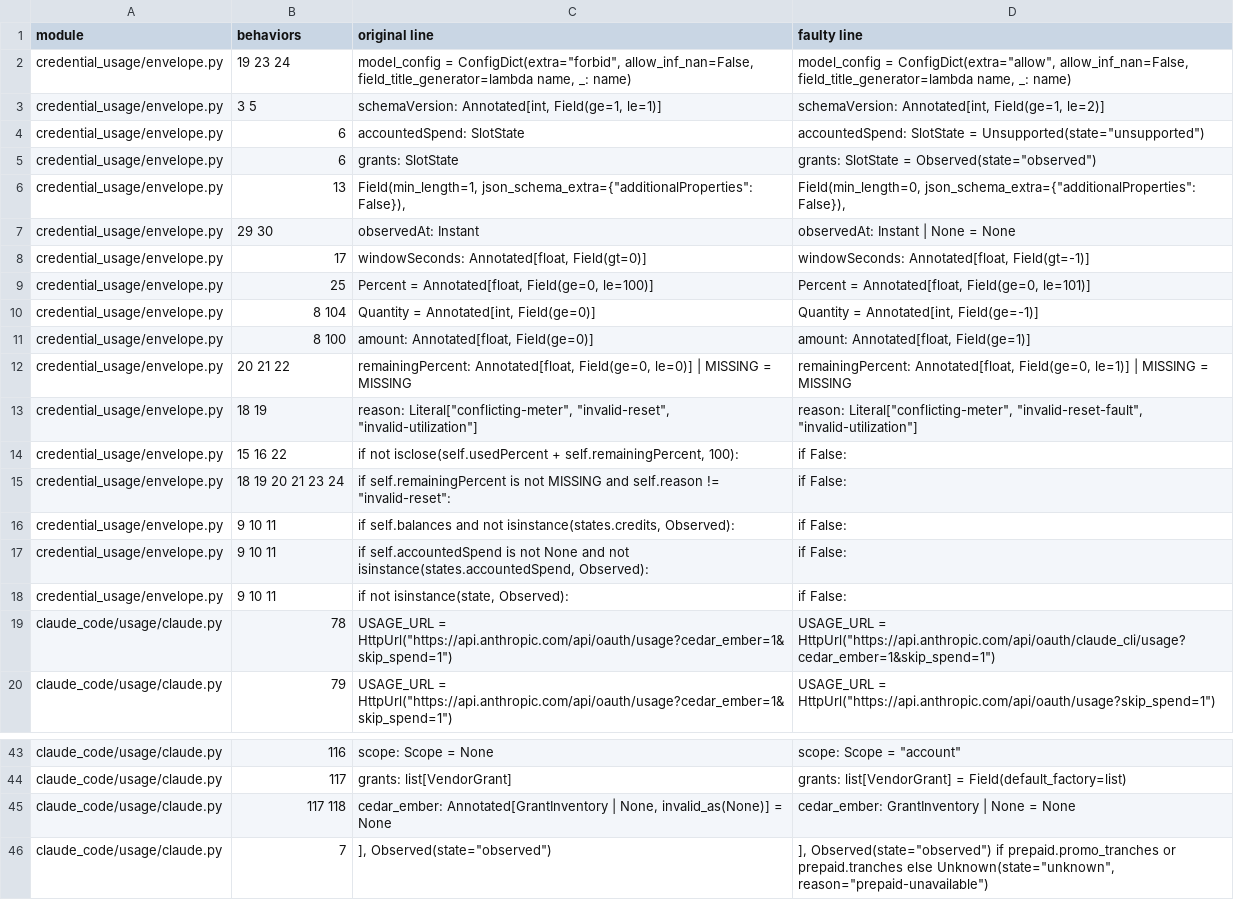
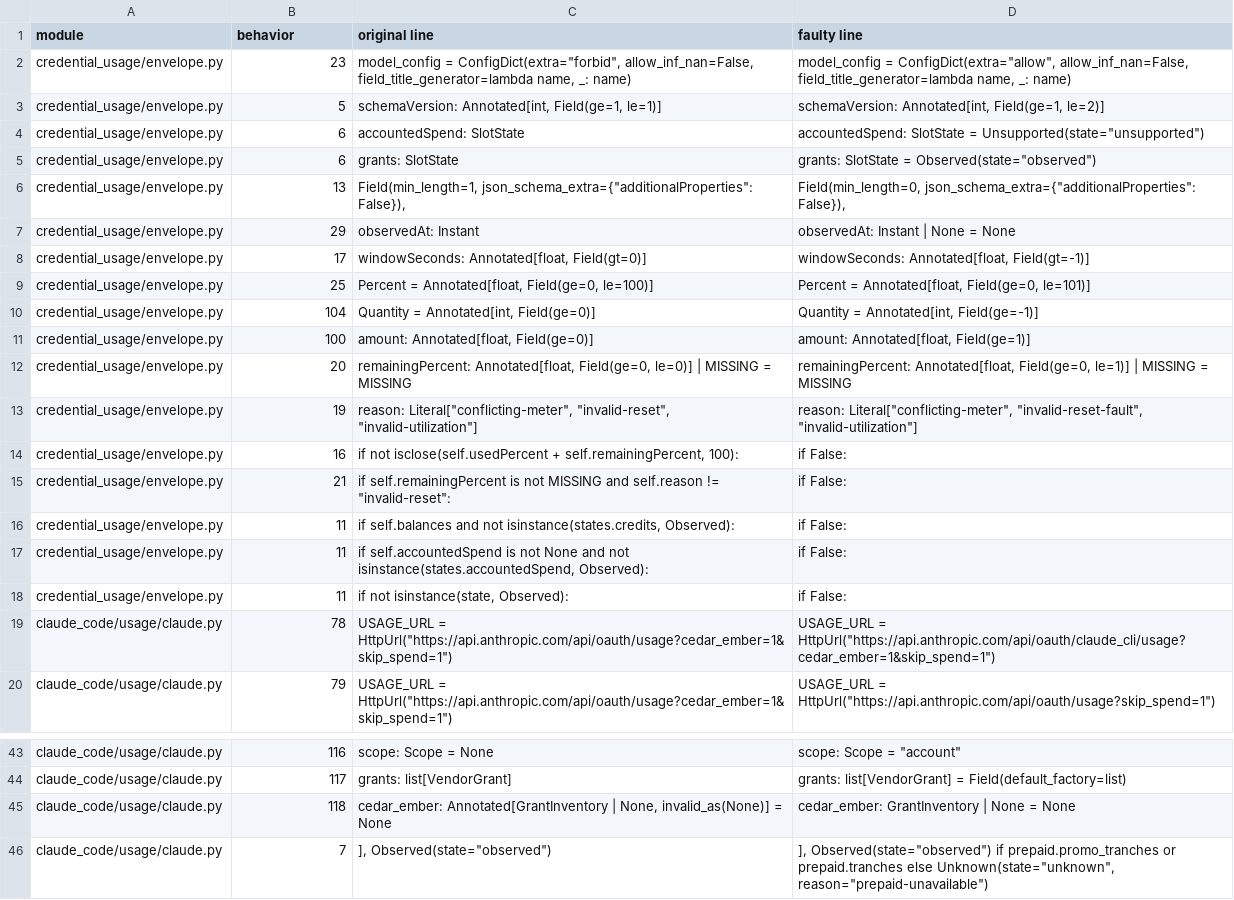
Before and after one commit to higherorderfunctor/nix-agentic-tools, a TSV file: packages/credential-usage/checks/mutation/faults.tsv, drawn as a sheet; only a part is shown, gaps mark what is left out; the diff covers the shown part only.

```diff
--- a/packages/credential-usage/checks/mutation/faults.tsv
+++ b/packages/credential-usage/checks/mutation/faults.tsv
@@ -1,4 +1,4 @@
-module	behaviors	original line	faulty line
-credential_usage/envelope.py	19 23 24	    model_config = ConfigDict(extra="forbid", allow_inf_nan=False, field_title_generator=lambda name, _: name)	    model_config = ConfigDict(extra="allow", allow_inf_nan=False, field_title_generator=lambda name, _: name)
-credential_usage/envelope.py	3 5	    schemaVersion: Annotated[int, Field(ge=1, le=1)]	    schemaVersion: Annotated[int, Field(ge=1, le=2)]
+module	behavior	original line	faulty line
+credential_usage/envelope.py	23	    model_config = ConfigDict(extra="forbid", allow_inf_nan=False, field_title_generator=lambda name, _: name)	    model_config = ConfigDict(extra="allow", allow_inf_nan=False, field_title_generator=lambda name, _: name)
+credential_usage/envelope.py	5	    schemaVersion: Annotated[int, Field(ge=1, le=1)]	    schemaVersion: Annotated[int, Field(ge=1, le=2)]
 credential_usage/envelope.py	6	    accountedSpend: SlotState	    accountedSpend: SlotState = Unsupported(state="unsupported")
@@ -6,14 +6,14 @@ credential_usage/envelope.py	6	    grants: SlotState	    grants: SlotState = Obs
 credential_usage/envelope.py	13	        Field(min_length=1, json_schema_extra={"additionalProperties": False}),	        Field(min_length=0, json_schema_extra={"additionalProperties": False}),
-credential_usage/envelope.py	29 30	    observedAt: Instant	    observedAt: Instant | None = None
+credential_usage/envelope.py	29	    observedAt: Instant	    observedAt: Instant | None = None
 credential_usage/envelope.py	17	    windowSeconds: Annotated[float, Field(gt=0)]	    windowSeconds: Annotated[float, Field(gt=-1)]
 credential_usage/envelope.py	25	Percent = Annotated[float, Field(ge=0, le=100)]	Percent = Annotated[float, Field(ge=0, le=101)]
-credential_usage/envelope.py	8 104	Quantity = Annotated[int, Field(ge=0)]	Quantity = Annotated[int, Field(ge=-1)]
-credential_usage/envelope.py	8 100	    amount: Annotated[float, Field(ge=0)]	    amount: Annotated[float, Field(ge=1)]
-credential_usage/envelope.py	20 21 22	    remainingPercent: Annotated[float, Field(ge=0, le=0)] | MISSING = MISSING	    remainingPercent: Annotated[float, Field(ge=0, le=1)] | MISSING = MISSING
-credential_usage/envelope.py	18 19	    reason: Literal["conflicting-meter", "invalid-reset", "invalid-utilization"]	    reason: Literal["conflicting-meter", "invalid-reset-fault", "invalid-utilization"]
-credential_usage/envelope.py	15 16 22	        if not isclose(self.usedPercent + self.remainingPercent, 100):	        if False:
-credential_usage/envelope.py	18 19 20 21 23 24	        if self.remainingPercent is not MISSING and self.reason != "invalid-reset":	        if False:
-credential_usage/envelope.py	9 10 11	        if self.balances and not isinstance(states.credits, Observed):	        if False:
-credential_usage/envelope.py	9 10 11	        if self.accountedSpend is not None and not isinstance(states.accountedSpend, Observed):	        if False:
-credential_usage/envelope.py	9 10 11	            if not isinstance(state, Observed):	            if False:
+credential_usage/envelope.py	104	Quantity = Annotated[int, Field(ge=0)]	Quantity = Annotated[int, Field(ge=-1)]
+credential_usage/envelope.py	100	    amount: Annotated[float, Field(ge=0)]	    amount: Annotated[float, Field(ge=1)]
+credential_usage/envelope.py	20	    remainingPercent: Annotated[float, Field(ge=0, le=0)] | MISSING = MISSING	    remainingPercent: Annotated[float, Field(ge=0, le=1)] | MISSING = MISSING
+credential_usage/envelope.py	19	    reason: Literal["conflicting-meter", "invalid-reset", "invalid-utilization"]	    reason: Literal["conflicting-meter", "invalid-reset-fault", "invalid-utilization"]
+credential_usage/envelope.py	16	        if not isclose(self.usedPercent + self.remainingPercent, 100):	        if False:
+credential_usage/envelope.py	21	        if self.remainingPercent is not MISSING and self.reason != "invalid-reset":	        if False:
+credential_usage/envelope.py	11	        if self.balances and not isinstance(states.credits, Observed):	        if False:
+credential_usage/envelope.py	11	        if self.accountedSpend is not None and not isinstance(states.accountedSpend, Observed):	        if False:
+credential_usage/envelope.py	11	            if not isinstance(state, Observed):	            if False:
 claude_code/usage/claude.py	78	USAGE_URL = HttpUrl("https://api.anthropic.com/api/oauth/usage?cedar_ember=1&skip_spend=1")	USAGE_URL = HttpUrl("https://api.anthropic.com/api/oauth/claude_cli/usage?cedar_ember=1&skip_spend=1")
@@ -44,3 +44,3 @@ claude_code/usage/claude.py	116	    scope: Scope = None	    scope: Scope = "acco
 claude_code/usage/claude.py	117	    grants: list[VendorGrant]	    grants: list[VendorGrant] = Field(default_factory=list)
-claude_code/usage/claude.py	117 118	    cedar_ember: Annotated[GrantInventory | None, invalid_as(None)] = None	    cedar_ember: GrantInventory | None = None
+claude_code/usage/claude.py	118	    cedar_ember: Annotated[GrantInventory | None, invalid_as(None)] = None	    cedar_ember: GrantInventory | None = None
 claude_code/usage/claude.py	7	    ], Observed(state="observed")	    ], Observed(state="observed") if prepaid.promo_tranches or prepaid.tranches else Unknown(state="unknown", reason="prepaid-unavailable")
```
Also changed, not shown: 4 edited cells elsewhere in this file, 4 other files.
